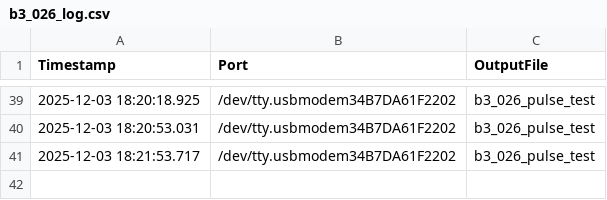
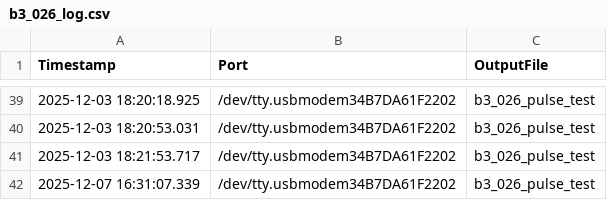
Before and after one commit to kaito0907usagi-alt/agilework1, a CSV file: workB/b3_pulse_measurement/b3_026_log.csv, drawn as a sheet; only a part is shown, gaps mark what is left out.

```diff
--- a/workB/b3_pulse_measurement/b3_026_log.csv
+++ b/workB/b3_pulse_measurement/b3_026_log.csv
@@ -41 +41,2 @@ Timestamp,Port,OutputFile
 2025-12-03 18:21:53.717,/dev/tty.usbmodem34B7DA61F2202,b3_026_pulse_test
+2025-12-07 16:31:07.339,/dev/tty.usbmodem34B7DA61F2202,b3_026_pulse_test
```
Also changed, not shown: workB/b2_peak_detection/b2_026_log.csv, workB/b2_peak_detection/b2_026_top0_down4.csv, 9 other files.
